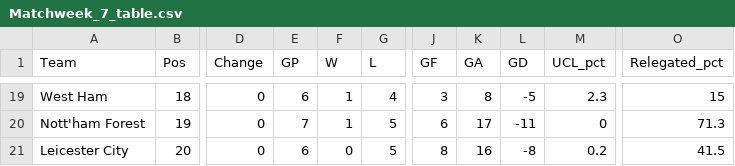
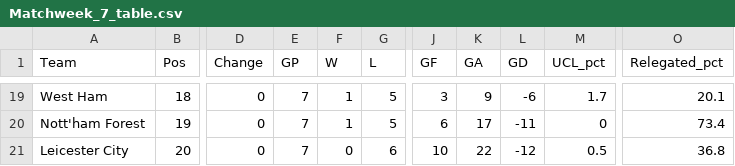
Before and after one commit to weaversd/EPL_2022_2023, a CSV file: current_table_output/Matchweek_7_table.csv, drawn as a sheet; only a part is shown, gaps mark what is left out; the diff covers the shown part only; the diff names each change by its address in the sheet, - before the commit and + after, or states it on an @@ line.

```diff
--- a/current_table_output/Matchweek_7_table.csv
+++ b/current_table_output/Matchweek_7_table.csv
-E19 (GP): 6
+E19 (GP): 7
-G19 (L): 4
+G19 (L): 5
-K19 (GA): 8
+K19 (GA): 9
-L19 (GD): -5
+L19 (GD): -6
-M19 (UCL_pct): 2.3
+M19 (UCL_pct): 1.7
-O19 (Relegated_pct): 15
+O19 (Relegated_pct): 20.1
-O20 (Relegated_pct): 71.3
+O20 (Relegated_pct): 73.4
-E21 (GP): 6
+E21 (GP): 7
-G21 (L): 5
+G21 (L): 6
-J21 (GF): 8
+J21 (GF): 10
-K21 (GA): 16
+K21 (GA): 22
-L21 (GD): -8
+L21 (GD): -12
-M21 (UCL_pct): 0.2
+M21 (UCL_pct): 0.5
-O21 (Relegated_pct): 41.5
+O21 (Relegated_pct): 36.8
```
Also changed, not shown: 4 added rows, 4 removed rows and 59 edited cells elsewhere in this file, SPI_tables/Matchweek_7_SPI.csv, 36 other files.
